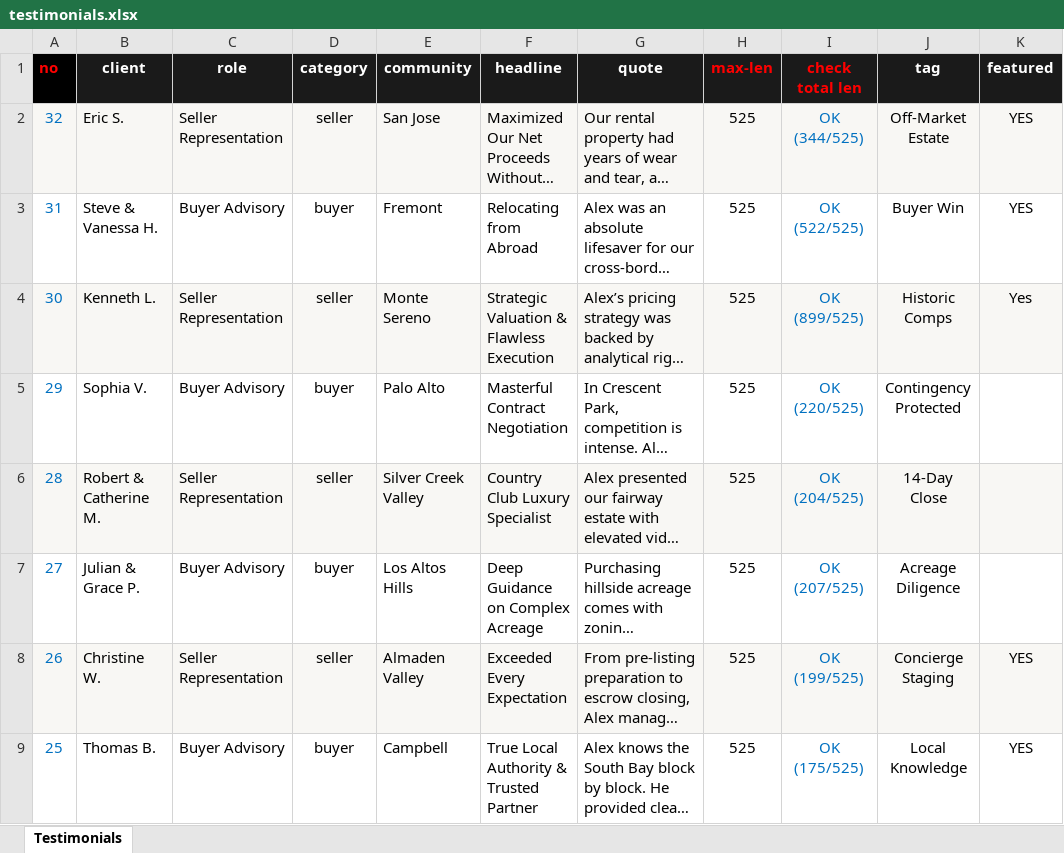
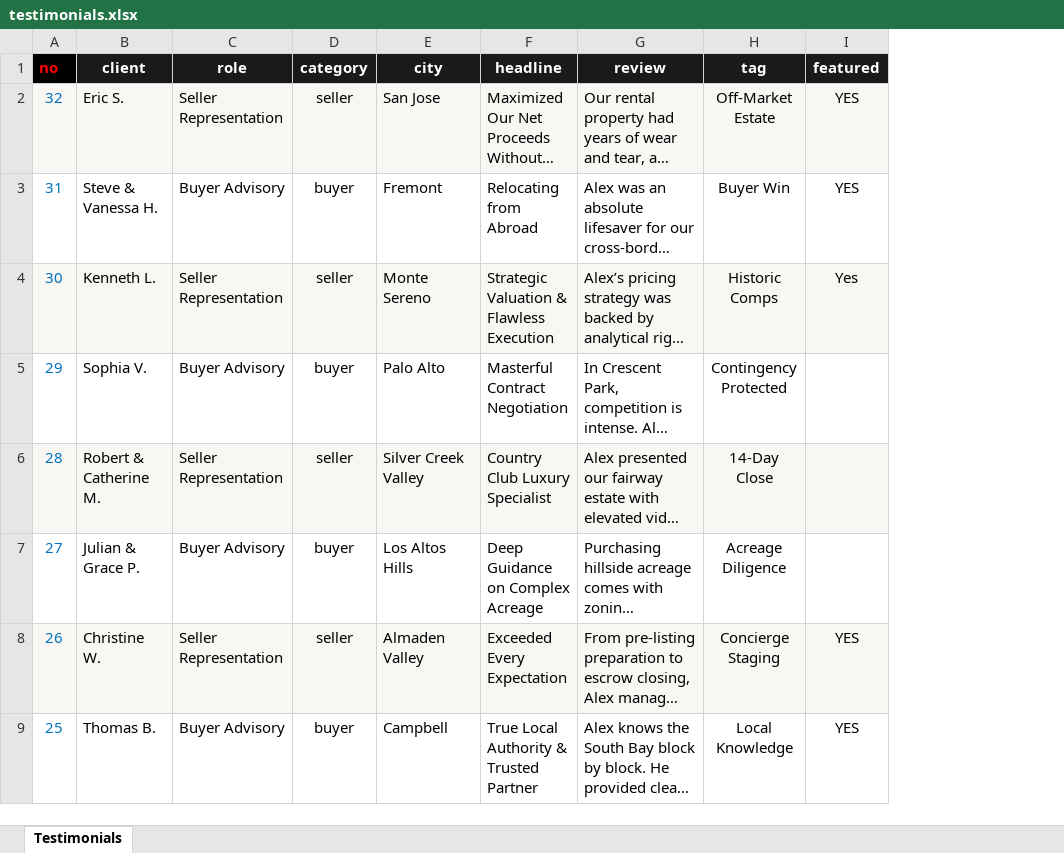
Before and after one commit to alexyap-realestate/web, an Excel workbook: src/data/testimonials.xlsx, sheet Testimonials, drawn as a sheet; only a part is shown; long unchanged cells end in …; values as stored, in another font and other column widths than the file's, no borders; the diff names each change by its address in the sheet, - before the commit and + after, or states it on an @@ line.

Commit message:
Update site pages, components, and all data

```diff
--- a/src/data/testimonials.xlsx (sheet Testimonials)
+++ b/src/data/testimonials.xlsx (sheet Testimonials)
-column H (max-len), rows 2-9: all 525
-column I (check total len), rows 2-9: OK (344/525) | OK (522/525) | OK (899/525) | OK (220/525) | OK (204/525) | OK (207/525) | OK (199/525) | OK (175/525)
-E1: community
+E1: city
-G1: quote
+G1: review
```
Also changed, not shown: formulas that keep their value, src/data/blogs.xlsx, 1 other file.
